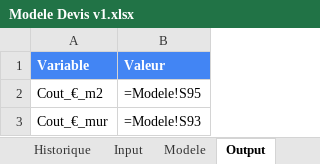
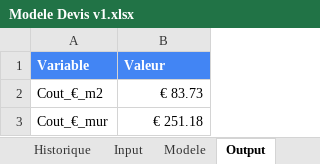
Before and after one commit to seintelligence/OB2, an Excel workbook: Cout/Modele Devis v1.xlsx, sheet Output, drawn as a sheet; values as stored, in another font and other column widths than the file's, no borders; formulas without a stored value are shown as written; table styles not drawn; the diff names each change by its address in the sheet, - before the commit and + after, or states it on an @@ line.

```diff
--- a/Cout/Modele Devis v1.xlsx (sheet Output)
+++ b/Cout/Modele Devis v1.xlsx (sheet Output)
-B2 (Valeur): =Modele!S95
+B2 (Valeur): € 83.73
-B3 (Valeur): =Modele!S93
+B3 (Valeur): € 251.18
```
Also changed, not shown: sheet Modele, sheet Input, 4 other files.
